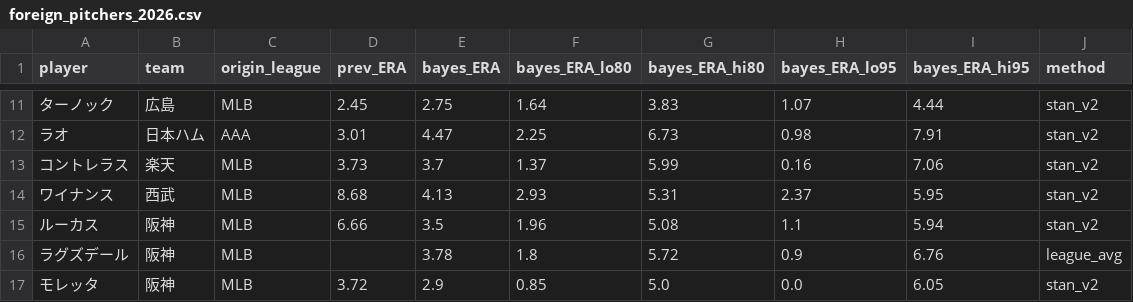
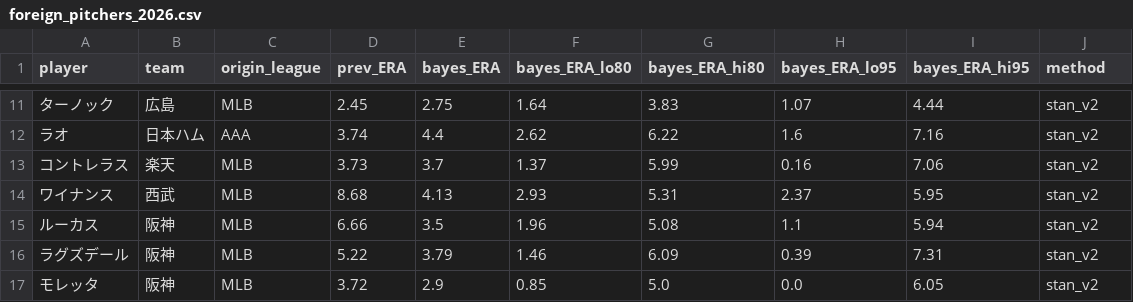
Before and after one commit to yasumorishima/npb-prediction, a CSV file: data/projections/foreign_pitchers_2026.csv, drawn as a sheet; only a part is shown, gaps mark what is left out; the diff covers the shown part only.

```diff
--- a/data/projections/foreign_pitchers_2026.csv
+++ b/data/projections/foreign_pitchers_2026.csv
@@ -11,3 +11,3 @@
 ターノック,広島,MLB,2.45,2.75,1.64,3.83,1.07,4.44,stan_v2
-ラオ,日本ハム,AAA,3.01,4.47,2.25,6.73,0.98,7.91,stan_v2
+ラオ,日本ハム,AAA,3.74,4.4,2.62,6.22,1.6,7.16,stan_v2
 コントレラス,楽天,MLB,3.73,3.7,1.37,5.99,0.16,7.06,stan_v2
@@ -15,3 +15,3 @@
 ルーカス,阪神,MLB,6.66,3.5,1.96,5.08,1.1,5.94,stan_v2
-ラグズデール,阪神,MLB,,3.78,1.8,5.72,0.9,6.76,league_avg
+ラグズデール,阪神,MLB,5.22,3.79,1.46,6.09,0.39,7.31,stan_v2
 モレッタ,阪神,MLB,3.72,2.9,0.85,5.0,0.0,6.05,stan_v2
```
Also changed, not shown: 32 edited cells elsewhere in this file, data/projections/team_sim_2026.csv, 1 other file.
